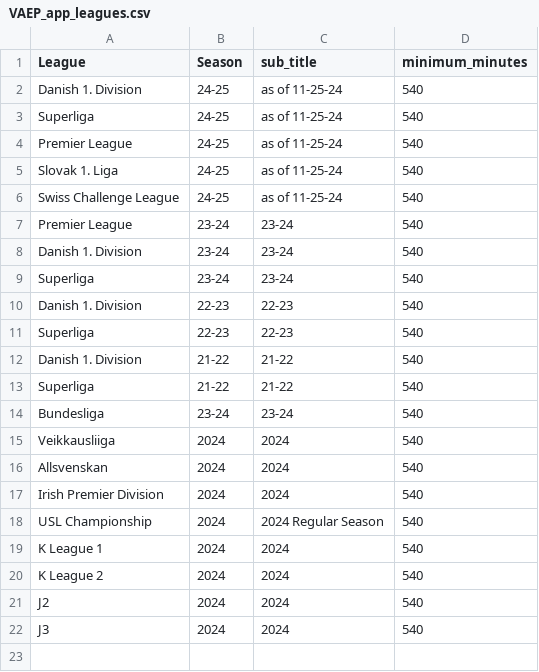
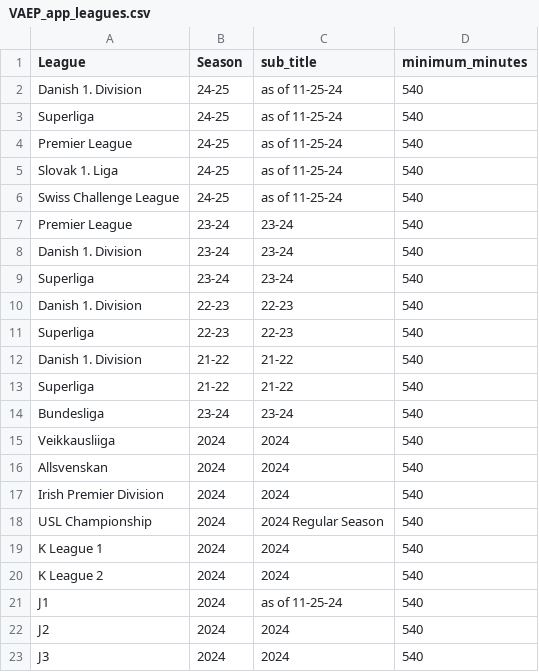
Before and after one commit to griffisben/misc-code, a CSV file: VAEP/VAEP_app_leagues.csv, drawn as a sheet; the diff names each change by its address in the sheet, - before the commit and + after, or states it on an @@ line.

```diff
--- a/VAEP/VAEP_app_leagues.csv
+++ b/VAEP/VAEP_app_leagues.csv
+row 21: J1 | 2024 | as of 11-25-24 | 540
```
Also changed, not shown: 1 other file.
